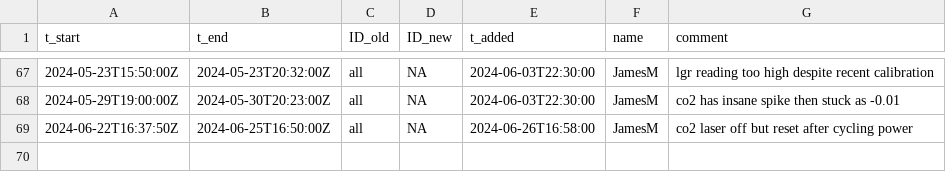
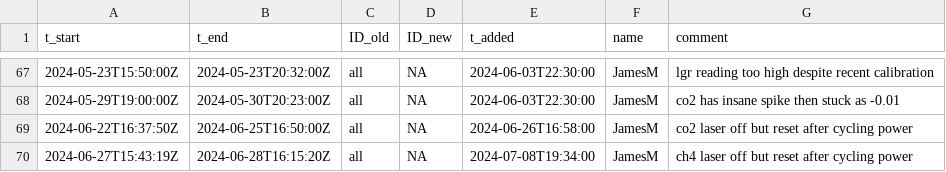
Before and after one commit to uataq/data-pipeline, a CSV file: bad/trx01/lgr_ugga.csv, drawn as a sheet; only a part is shown, gaps mark what is left out; the diff names each change by its address in the sheet, - before the commit and + after, or states it on an @@ line.

Commit message:
Update lgr_ugga.csv

```diff
--- a/bad/trx01/lgr_ugga.csv
+++ b/bad/trx01/lgr_ugga.csv
+row 70: 2024-06-27T15:43:19Z | 2024-06-28T16:15:20Z | all | NA | 2024-07-08T19:34:00 | JamesM | ch4 laser off but reset after cycling power
```
